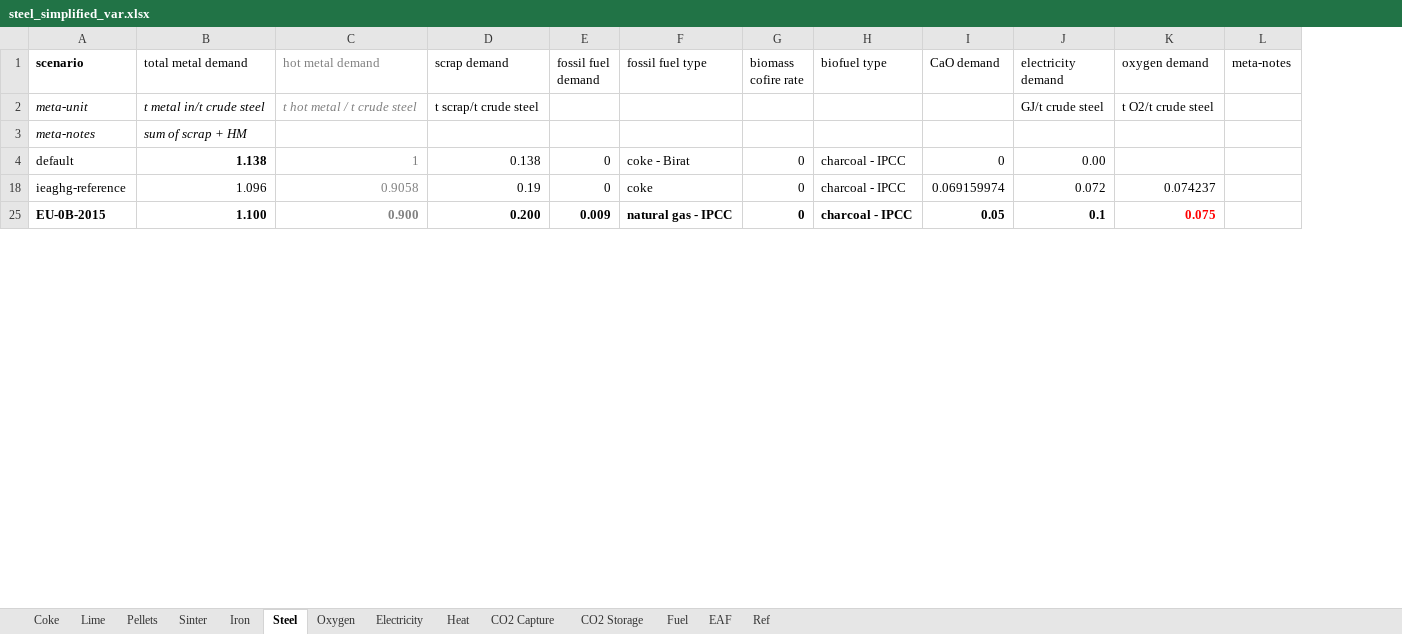
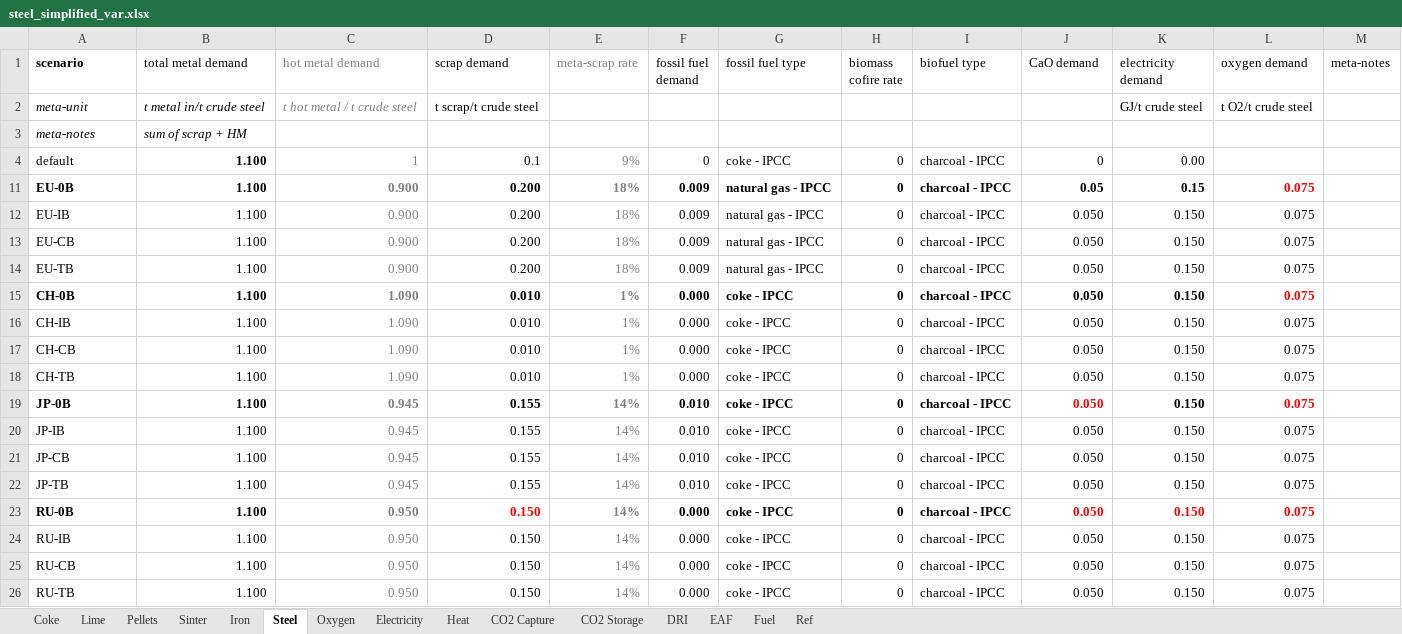
Before and after one commit to concoctions/BlackBlox, an Excel workbook: data/steel/steel_simplified_var.xlsx, sheet Steel, drawn as a sheet; only a part is shown; values as stored, in another font and other column widths than the file's, no borders; removed rows and columns are numbered as before the commit, all else as after; the diff covers the shown part only; the diff names each change by its address in the sheet, - before the commit and + after, or states it on an @@ line.

```diff
--- a/data/steel/steel_simplified_var.xlsx (sheet Steel)
+++ b/data/steel/steel_simplified_var.xlsx (sheet Steel)
+sheet tab: DRI
@@ sheet tab order changed: Coke | Lime | Pellets | Sinter | Iron | Steel | Oxygen | Electricity | Heat | CO2 Capture | CO2 Storage | DRI | EAF | Fuel | Ref @@
+column E (meta-scrap rate), rows 4-11: 9% | 18%
-B4 (total metal demand): 1.138
+B4 (total metal demand): 1.100
-D4 (scrap demand): 0.138
+D4 (scrap demand): 0.1
-G4 (fossil fuel type): coke - Birat
+G4 (fossil fuel type): coke - IPCC
-row 18: ieaghg-reference | 1.096 | 0.9058 | 0.19 | 0 | coke | 0 | charcoal - IPCC | 0.069159974 | 0.072 | 0.074237
-A11 (scenario): EU-0B-2015
+A11 (scenario): EU-0B
-K11 (electricity demand): 0.1
+K11 (electricity demand): 0.15
+row 12: EU-IB | 1.100 | 0.900 | 0.200 | 18% | 0.009 | natural gas - IPCC | 0 | charcoal - IPCC | 0.050 | 0.150 | 0.075
+row 13: EU-CB | 1.100 | 0.900 | 0.200 | 18% | 0.009 | natural gas - IPCC | 0 | charcoal - IPCC | 0.050 | 0.150 | 0.075
+row 14: EU-TB | 1.100 | 0.900 | 0.200 | 18% | 0.009 | natural gas - IPCC | 0 | charcoal - IPCC | 0.050 | 0.150 | 0.075
+row 15: CH-0B | 1.100 | 1.090 | 0.010 | 1% | 0.000 | coke - IPCC | 0 | charcoal - IPCC | 0.050 | 0.150 | 0.075
+row 16: CH-IB | 1.100 | 1.090 | 0.010 | 1% | 0.000 | coke - IPCC | 0 | charcoal - IPCC | 0.050 | 0.150 | 0.075
+row 17: CH-CB | 1.100 | 1.090 | 0.010 | 1% | 0.000 | coke - IPCC | 0 | charcoal - IPCC | 0.050 | 0.150 | 0.075
+row 18: CH-TB | 1.100 | 1.090 | 0.010 | 1% | 0.000 | coke - IPCC | 0 | charcoal - IPCC | 0.050 | 0.150 | 0.075
+row 19: JP-0B | 1.100 | 0.945 | 0.155 | 14% | 0.010 | coke - IPCC | 0 | charcoal - IPCC | 0.050 | 0.150 | 0.075
+row 20: JP-IB | 1.100 | 0.945 | 0.155 | 14% | 0.010 | coke - IPCC | 0 | charcoal - IPCC | 0.050 | 0.150 | 0.075
+row 21: JP-CB | 1.100 | 0.945 | 0.155 | 14% | 0.010 | coke - IPCC | 0 | charcoal - IPCC | 0.050 | 0.150 | 0.075
+row 22: JP-TB | 1.100 | 0.945 | 0.155 | 14% | 0.010 | coke - IPCC | 0 | charcoal - IPCC | 0.050 | 0.150 | 0.075
+row 23: RU-0B | 1.100 | 0.950 | 0.150 | 14% | 0.000 | coke - IPCC | 0 | charcoal - IPCC | 0.050 | 0.150 | 0.075
+row 24: RU-IB | 1.100 | 0.950 | 0.150 | 14% | 0.000 | coke - IPCC | 0 | charcoal - IPCC | 0.050 | 0.150 | 0.075
+row 25: RU-CB | 1.100 | 0.950 | 0.150 | 14% | 0.000 | coke - IPCC | 0 | charcoal - IPCC | 0.050 | 0.150 | 0.075
+row 26: RU-TB | 1.100 | 0.950 | 0.150 | 14% | 0.000 | coke - IPCC | 0 | charcoal - IPCC | 0.050 | 0.150 | 0.075
```
Also changed, not shown: 20 added rows, 46 removed rows, 2 edited cells and cell formats elsewhere in this sheet, sheet CO2 Capture, sheet Fuel, sheet Oxygen, sheet CO2 Storage, sheet Heat, sheet Electricity, 6 more sheets, formulas that keep their value, hidden cells, data/steel/steel_simplified_calcs.xlsx.
